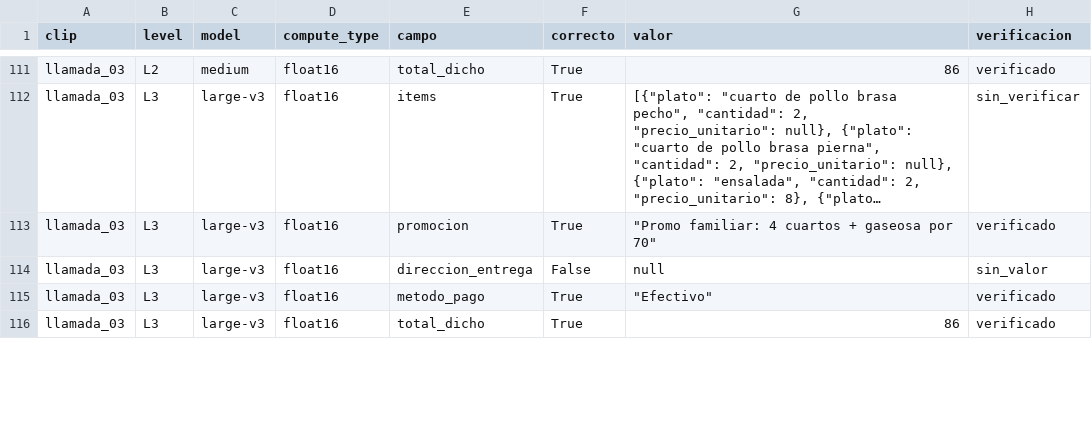
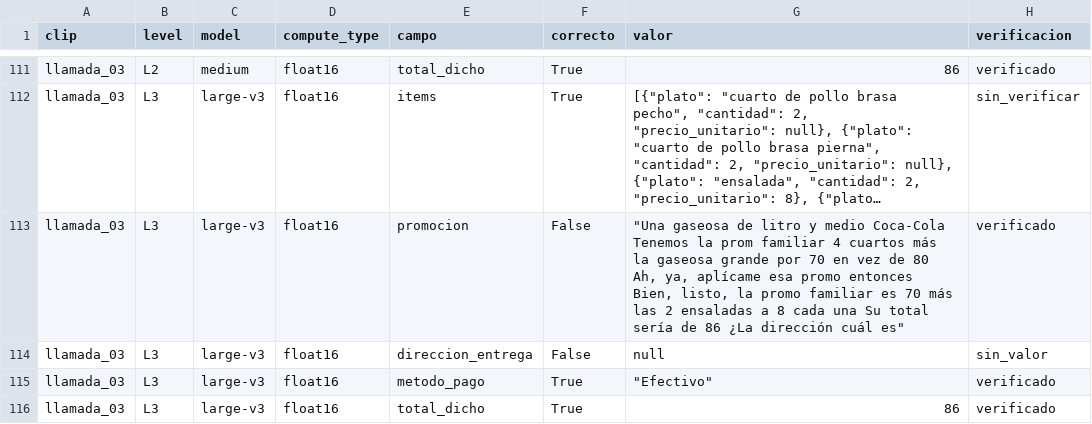
Before and after one commit to RenataZuta/Homework, a CSV file: Tarea Septiembre/Tarea 4/tasks/task2_sales/metrics/l0_l3_detail.csv, drawn as a sheet; only a part is shown, gaps mark what is left out; long unchanged cells end in …; the diff covers the shown part only; the diff names each change by its address in the sheet, - before the commit and + after, or states it on an @@ line.

```diff
--- a/Tarea Septiembre/Tarea 4/tasks/task2_sales/metrics/l0_l3_detail.csv
+++ b/Tarea Septiembre/Tarea 4/tasks/task2_sales/metrics/l0_l3_detail.csv
-F113 (correcto): True
+F113 (correcto): False
-G113 (valor): "Promo familiar: 4 cuartos + gaseosa por 70"
+G113 (valor): "Una gaseosa de litro y medio Coca-Cola Tenemos la prom familiar 4 cuartos más la gaseosa grande por 70 en vez de 80 Ah, ya, aplícame esa promo entonces Bien, listo, la promo familiar es 70 más las 2 ensaladas a 8 cada una Su total sería de 86 ¿La dirección cuál es"
```
Also changed, not shown: 15 edited cells elsewhere in this file, Tarea Septiembre/Tarea 4/tasks/task2_sales/degradation/ladder_l0_l3_manifest.csv, Tarea Septiembre/Tarea 4/tasks/task2_sales/metrics/l0_l3_validation.csv, 15 other files.
